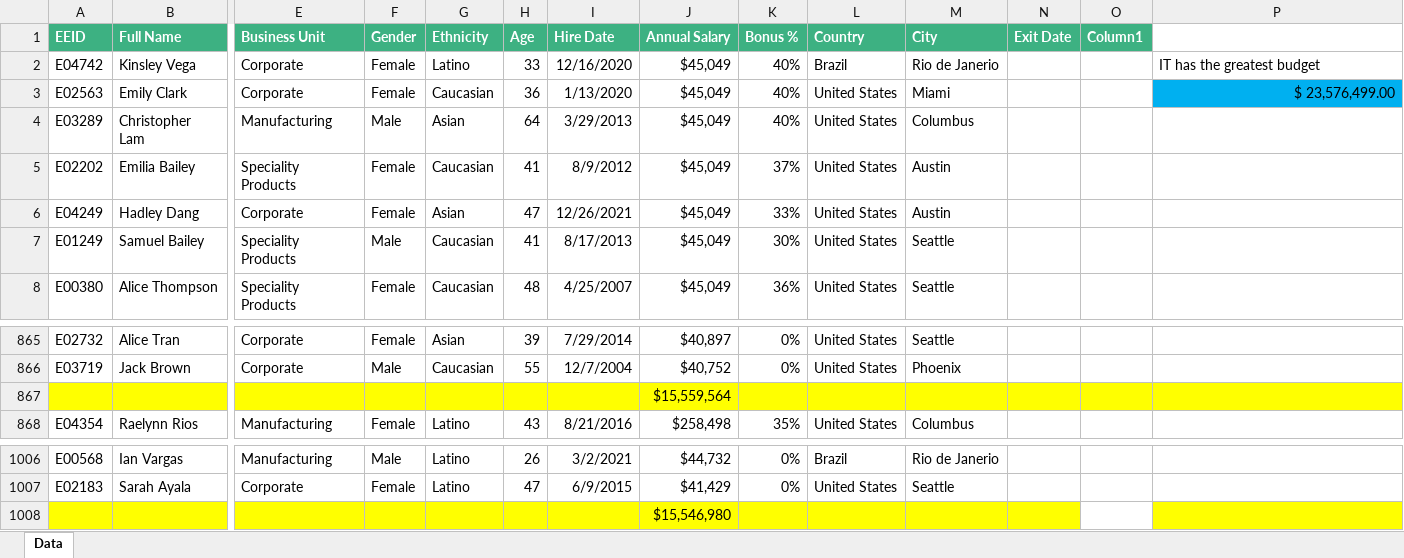
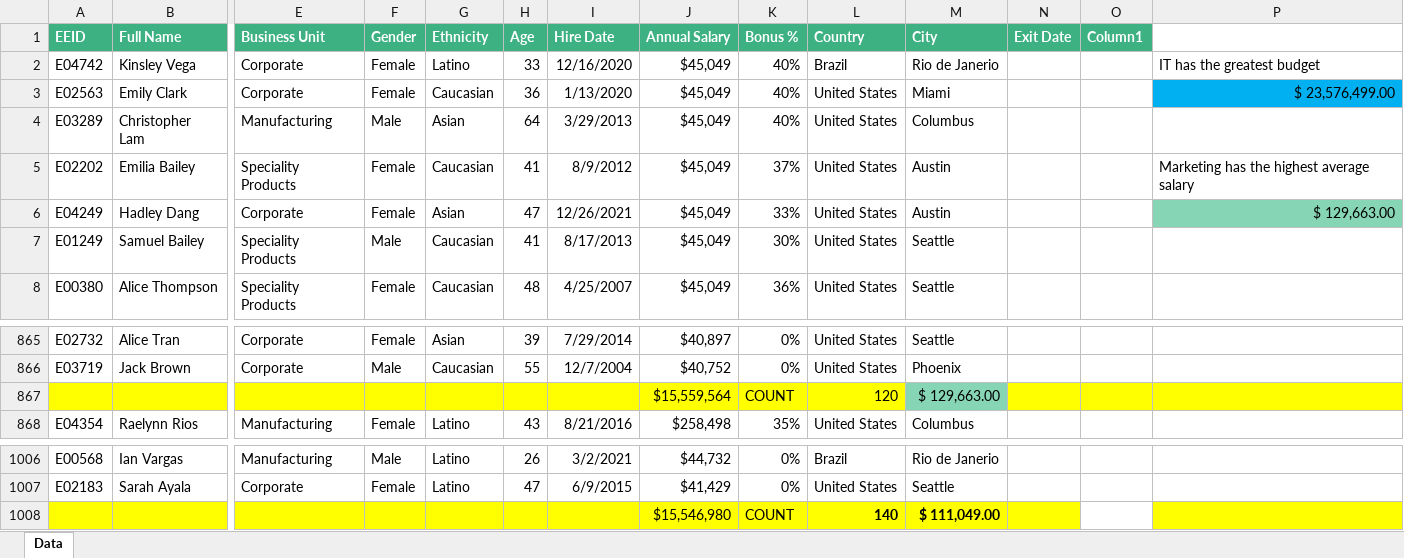
Before and after one commit to maggiefriend/EmployeeSampleData, an Excel workbook: Employee Sample Data.xlsx, sheet Data, drawn as a sheet; only a part is shown, gaps mark what is left out; values as stored, in another font and other column widths than the file's, no borders; table styles not drawn; removed rows and columns are numbered as before the commit, all else as after; rows hold the shown columns only; the diff covers the shown part only; the diff names each change by its address in the sheet, - before the commit and + after, or states it on an @@ line.

```diff
--- a/Employee Sample Data.xlsx (sheet Data)
+++ b/Employee Sample Data.xlsx (sheet Data)
-P5: (empty)
+P5: Marketing has the highest average salary
-P6: (empty)
+P6: $ 129,663.00
-P6 fill: none
+P6 fill: #86D5B5
-row 867:  |  |  |  |  |  |  | $15,559,564
+row 867:  |  |  |  |  |  |  | $15,559,564 | COUNT | 120 | $ 129,663.00
-row 1008:  |  |  |  |  |  |  | $15,546,980
+row 1008:  |  |  |  |  |  |  | $15,546,980 | COUNT | 140 | $ 111,049.00
```
Also changed, not shown: 5 added rows and 5 removed rows elsewhere in this sheet.
